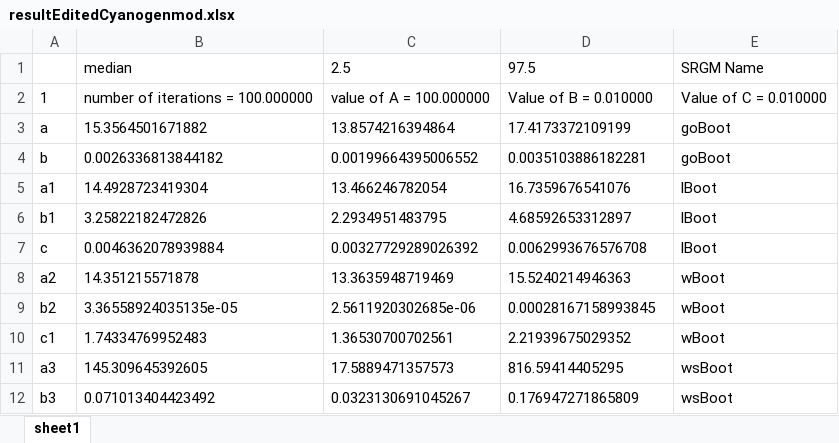
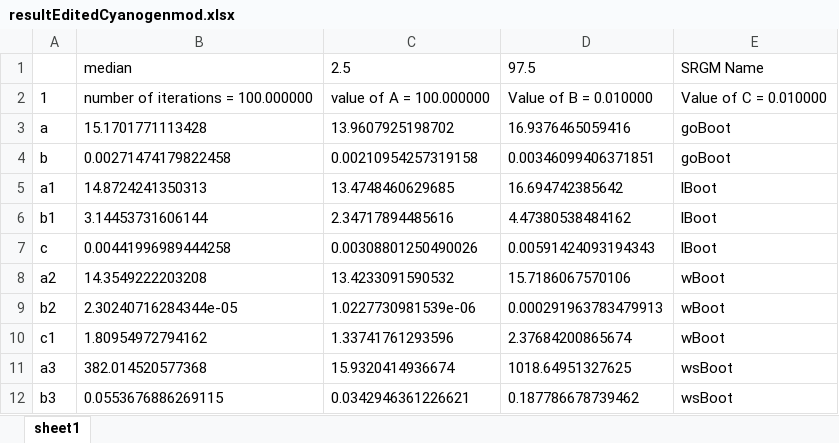
Before and after one commit to tasneemtoolba/Bootstrap-Confidence-Interval, an Excel workbook: results/resultEditedCyanogenmod.xlsx, sheet sheet1, drawn as a sheet; only a part is shown; values as stored, in another font and other column widths than the file's, no borders; the diff covers the shown part only; the diff names each change by its address in the sheet, - before the commit and + after, or states it on an @@ line.

```diff
--- a/results/resultEditedCyanogenmod.xlsx (sheet sheet1)
+++ b/results/resultEditedCyanogenmod.xlsx (sheet sheet1)
-B3: 15.3564501671882
+B3: 15.1701771113428
-C3: 13.8574216394864
+C3: 13.9607925198702
-D3: 17.4173372109199
+D3: 16.9376465059416
-B4: 0.0026336813844182
+B4: 0.00271474179822458
-C4: 0.00199664395006552
+C4: 0.00210954257319158
-D4: 0.0035103886182281
+D4: 0.00346099406371851
-B5: 14.4928723419304
+B5: 14.8724241350313
-C5: 13.466246782054
+C5: 13.4748460629685
-D5: 16.7359676541076
+D5: 16.694742385642
-B6: 3.25822182472826
+B6: 3.14453731606144
-C6: 2.2934951483795
+C6: 2.34717894485616
-D6: 4.68592653312897
+D6: 4.47380538484162
-B7: 0.0046362078939884
+B7: 0.00441996989444258
-C7: 0.00327729289026392
+C7: 0.00308801250490026
-D7: 0.0062993676576708
+D7: 0.00591424093194343
-B8: 14.351215571878
+B8: 14.3549222203208
-C8: 13.3635948719469
+C8: 13.4233091590532
-D8: 15.5240214946363
+D8: 15.7186067570106
-B9: 3.36558924035135e-05
+B9: 2.30240716284344e-05
-C9: 2.5611920302685e-06
+C9: 1.0227730981539e-06
-D9: 0.00028167158993845
+D9: 0.000291963783479913
-B10: 1.74334769952483
+B10: 1.80954972794162
-C10: 1.36530700702561
+C10: 1.33741761293596
-D10: 2.21939675029352
+D10: 2.37684200865674
-B11: 145.309645392605
+B11: 382.014520577368
-C11: 17.5889471357573
+C11: 15.9320414936674
-D11: 816.59414405295
+D11: 1018.64951327625
-B12: 0.071013404423492
+B12: 0.0553676886269115
-C12: 0.0323130691045267
+C12: 0.0342946361226621
-D12: 0.176947271865809
+D12: 0.187786678739462
```
Also changed, not shown: 1716 edited cells elsewhere in this sheet, results/resultEditedMer.xlsx, results/resultEditedNemo.xlsx, 5 other files.
